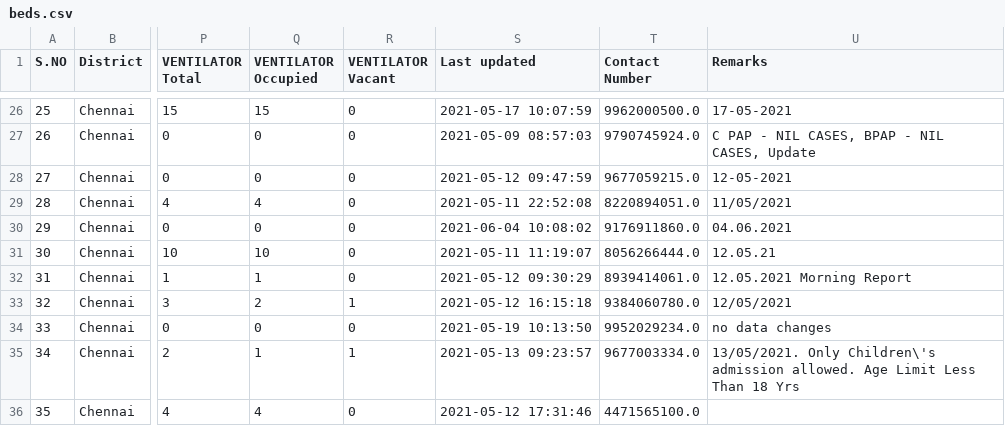
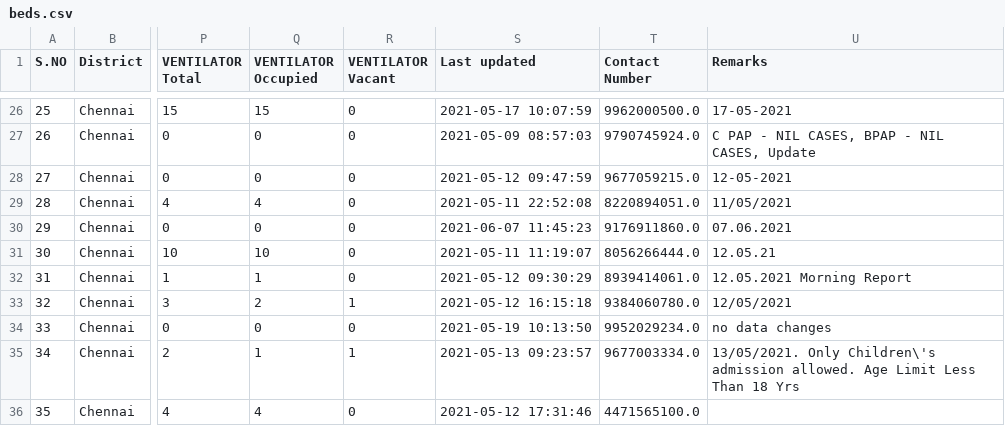
Before and after one commit to stopcoronatn/stopcoronatn.github.io, a CSV file: data/beds.csv, drawn as a sheet; only a part is shown, gaps mark what is left out; the diff covers the shown part only; the diff names each change by its address in the sheet, - before the commit and + after, or states it on an @@ line.

```diff
--- a/data/beds.csv
+++ b/data/beds.csv
-S30 (Last updated): 2021-06-04 10:08:02
+S30 (Last updated): 2021-06-07 11:45:23
-U30 (Remarks): 04.06.2021
+U30 (Remarks): 07.06.2021
```
Also changed, not shown: 22 edited cells elsewhere in this file.
